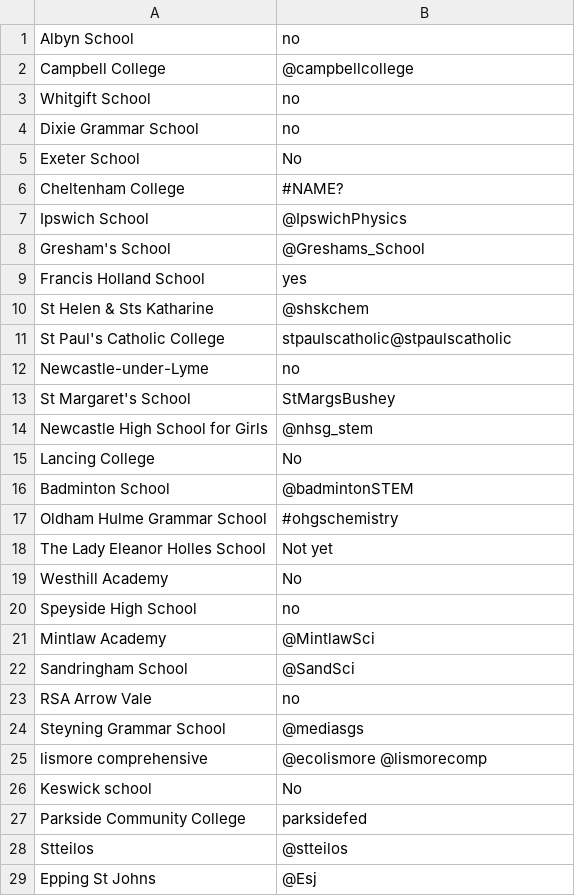
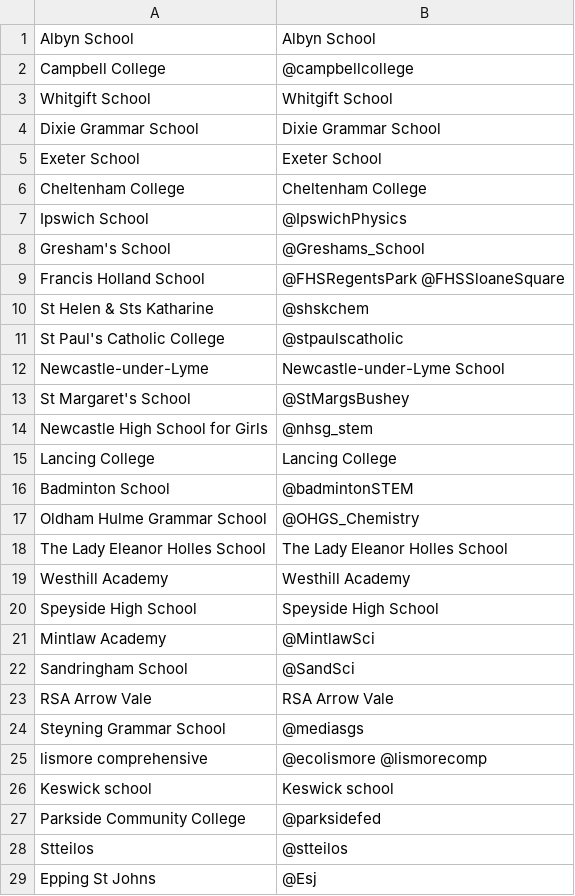
Before and after one commit to DiamondLightSource/ProjectMTwitter, a CSV file: test_data/twitter_lookup.csv, drawn as a sheet; only a part is shown; the diff covers the shown part only.

```diff
--- a/test_data/twitter_lookup.csv
+++ b/test_data/twitter_lookup.csv
@@ -1,28 +1,28 @@
-Albyn School,no
+Albyn School,Albyn School
 Campbell College,@campbellcollege
-Whitgift School,no
-Dixie Grammar School,no
-Exeter School,No
-Cheltenham College,#NAME?
+Whitgift School,Whitgift School
+Dixie Grammar School,Dixie Grammar School
+Exeter School,Exeter School
+Cheltenham College,Cheltenham College
 Ipswich School,@IpswichPhysics
 Gresham's School,@Greshams_School
-Francis Holland School,yes
+Francis Holland School,@FHSRegentsPark @FHSSloaneSquare
 St Helen & Sts Katharine,@shskchem
-St Paul's Catholic College,stpaulscatholic@stpaulscatholic
-Newcastle-under-Lyme,no
-St Margaret's School,StMargsBushey
+St Paul's Catholic College,@stpaulscatholic
+Newcastle-under-Lyme,Newcastle-under-Lyme School
+St Margaret's School,@StMargsBushey
 Newcastle High School for Girls,@nhsg_stem
-Lancing College,No
+Lancing College,Lancing College
 Badminton School,@badmintonSTEM
-Oldham Hulme Grammar School,#ohgschemistry
-The Lady Eleanor Holles School,Not yet
-Westhill Academy,No
-Speyside High School,no
+Oldham Hulme Grammar School,@OHGS_Chemistry
+The Lady Eleanor Holles School,The Lady Eleanor Holles School
+Westhill Academy,Westhill Academy
+Speyside High School,Speyside High School
 Mintlaw Academy,@MintlawSci
 Sandringham School,@SandSci
-RSA Arrow Vale,no
+RSA Arrow Vale,RSA Arrow Vale
 Steyning Grammar School,@mediasgs
 lismore comprehensive,@ecolismore @lismorecomp
-Keswick school,No
-Parkside Community College,parksidefed
+Keswick school,Keswick school
+Parkside Community College,@parksidefed
 Stteilos,@stteilos
```
Also changed, not shown: 36 edited cells elsewhere in this file.
